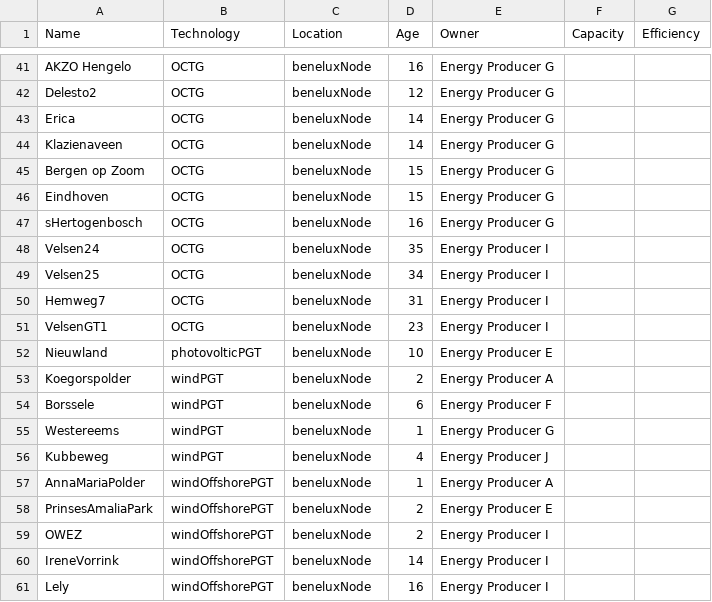
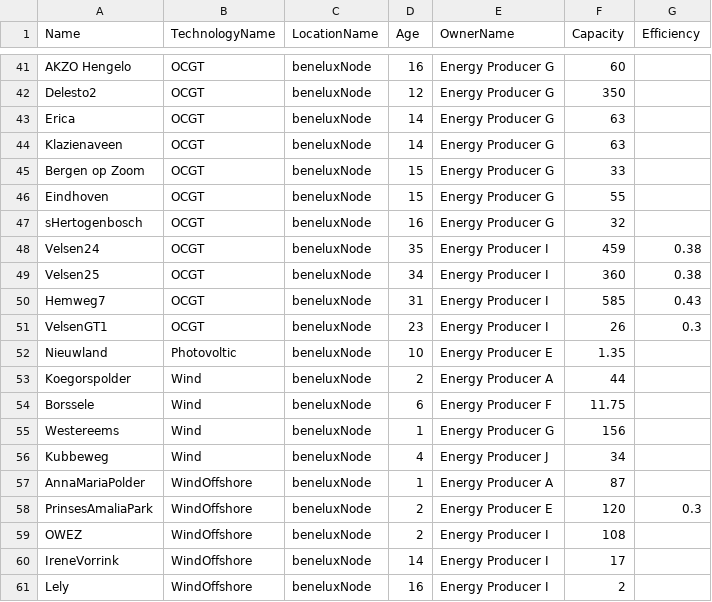
Before and after one commit to sophiekerckhoffs/emlab-generation, a CSV file: emlab-generation/src/main/resources/data/PowerPlantsNL.csv, drawn as a sheet; only a part is shown, gaps mark what is left out; the diff covers the shown part only; the diff names each change by its address in the sheet, - before the commit and + after, or states it on an @@ line.

```diff
--- a/emlab-generation/src/main/resources/data/PowerPlantsNL.csv
+++ b/emlab-generation/src/main/resources/data/PowerPlantsNL.csv
-B1: Technology
+B1: TechnologyName
-C1: Location
+C1: LocationName
-E1: Owner
+E1: OwnerName
-B41:B51 (TechnologyName): OCTG
+B41:B51 (TechnologyName): OCGT
-F41 (Capacity): (empty)
+F41 (Capacity): 60
-F42 (Capacity): (empty)
+F42 (Capacity): 350
-F43:F44 (Capacity): (empty)
+F43:F44 (Capacity): 63
-F45 (Capacity): (empty)
+F45 (Capacity): 33
-F46 (Capacity): (empty)
+F46 (Capacity): 55
-F47 (Capacity): (empty)
+F47 (Capacity): 32
-F48 (Capacity): (empty)
+F48 (Capacity): 459
-G48:G49 (Efficiency): (empty)
+G48:G49 (Efficiency): 0.38
-F49 (Capacity): (empty)
+F49 (Capacity): 360
-F50 (Capacity): (empty)
+F50 (Capacity): 585
-G50 (Efficiency): (empty)
+G50 (Efficiency): 0.43
-F51 (Capacity): (empty)
+F51 (Capacity): 26
-G51 (Efficiency): (empty)
+G51 (Efficiency): 0.3
-B52 (TechnologyName): photovolticPGT
+B52 (TechnologyName): Photovoltic
-F52 (Capacity): (empty)
+F52 (Capacity): 1.35
-B53:B56 (TechnologyName): windPGT
+B53:B56 (TechnologyName): Wind
-F53 (Capacity): (empty)
+F53 (Capacity): 44
-F54 (Capacity): (empty)
+F54 (Capacity): 11.75
-F55 (Capacity): (empty)
+F55 (Capacity): 156
-F56 (Capacity): (empty)
+F56 (Capacity): 34
-B57:B61 (TechnologyName): windOffshorePGT
+B57:B61 (TechnologyName): WindOffshore
-F57 (Capacity): (empty)
+F57 (Capacity): 87
-F58 (Capacity): (empty)
+F58 (Capacity): 120
-G58 (Efficiency): (empty)
+G58 (Efficiency): 0.3
-F59 (Capacity): (empty)
+F59 (Capacity): 108
-F60 (Capacity): (empty)
+F60 (Capacity): 17
-F61 (Capacity): (empty)
+F61 (Capacity): 2
```
Also changed, not shown: 85 edited cells elsewhere in this file, emlab-generation/src/main/resources/data/RESTargetNL.csv, 10 other files.
